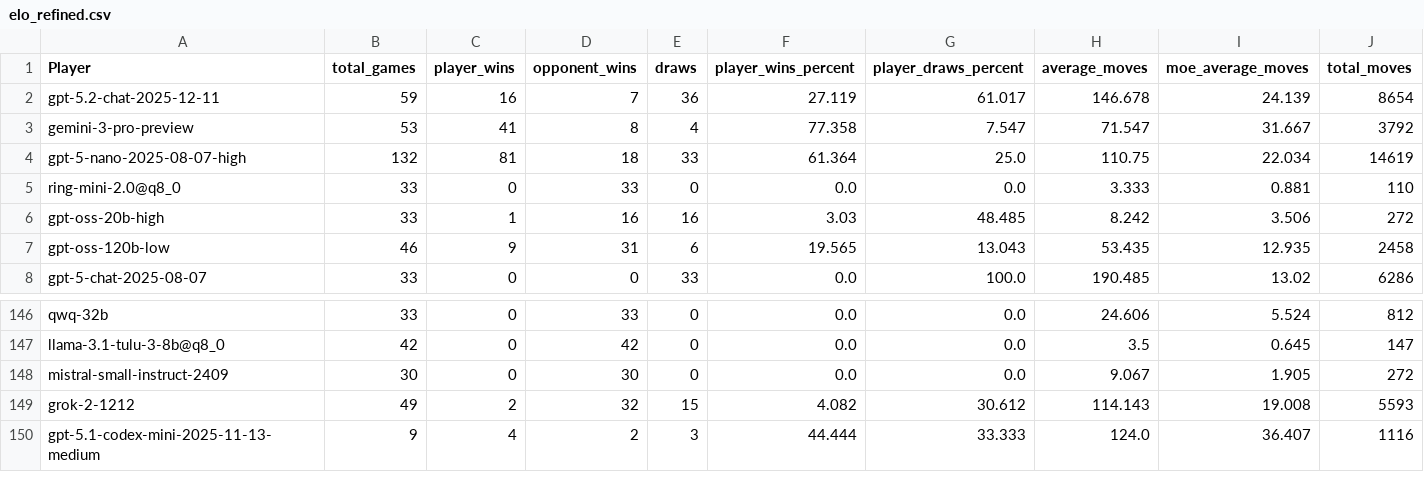
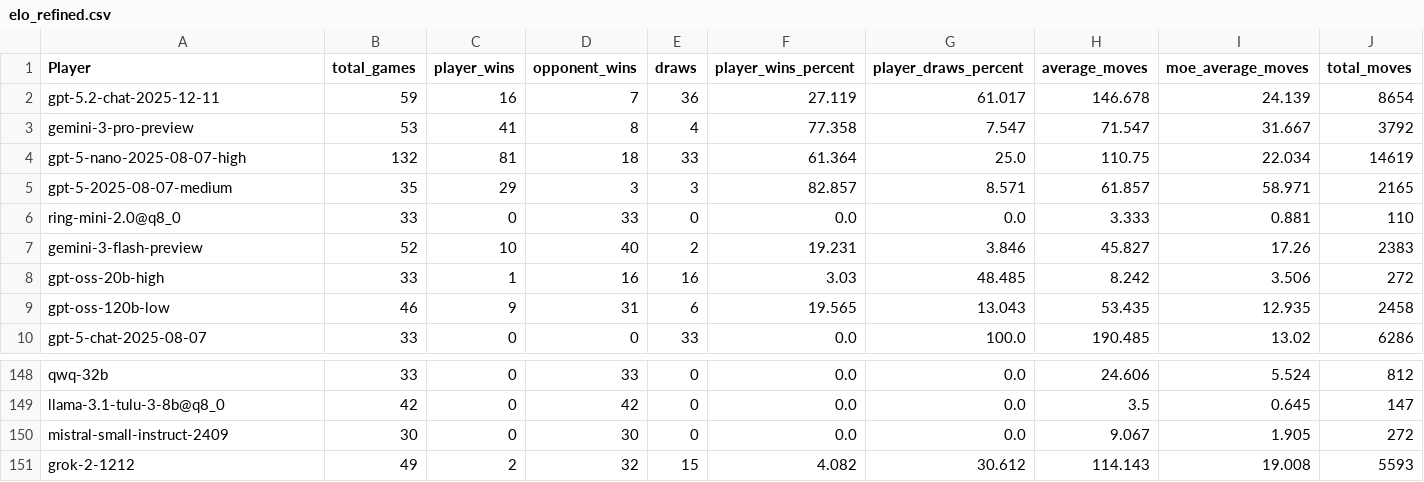
Before and after one commit to maxim-saplin/llm_chess, a CSV file: data_processing/elo_refined.csv, drawn as a sheet; only a part is shown, gaps mark what is left out; removed rows and columns are numbered as before the commit, all else as after; rows hold the shown columns only; the diff names each change by its address in the sheet, - before the commit and + after, or states it on an @@ line.

Commit message:
LB, Flash 3, 5-medium

```diff
--- a/data_processing/elo_refined.csv
+++ b/data_processing/elo_refined.csv
+row 5: gpt-5-2025-08-07-medium | 35 | 29 | 3 | 3 | 82.857 | 8.571 | 61.857 | 58.971 | 2165
+row 7: gemini-3-flash-preview | 52 | 10 | 40 | 2 | 19.231 | 3.846 | 45.827 | 17.26 | 2383
-row 150: gpt-5.1-codex-mini-2025-11-13-medium | 9 | 4 | 2 | 3 | 44.444 | 33.333 | 124.0 | 36.407 | 1116
```
Also changed, not shown: 2 other files.
